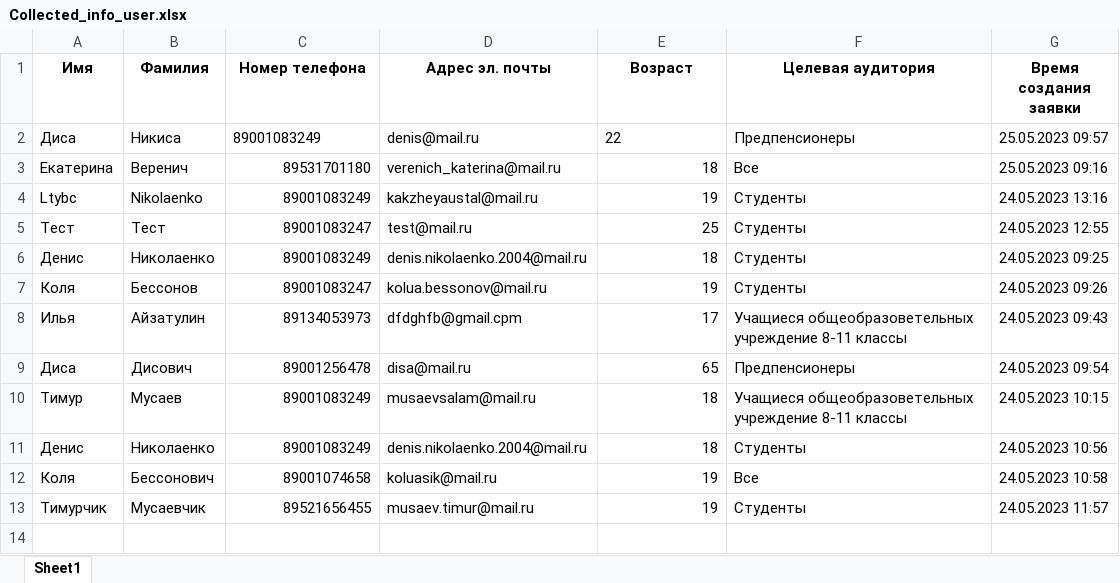
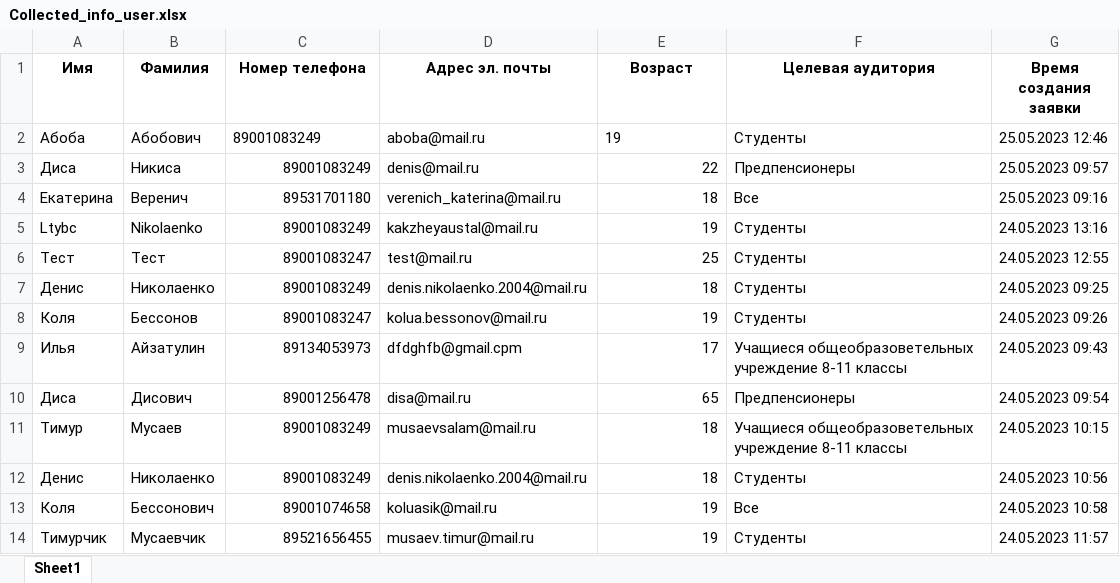
Before and after one commit to disa4148/Telegram_Bot_Copp_Aiogran, an Excel workbook: CollectedData/Collected_info_user.xlsx, sheet Sheet1, drawn as a sheet; values as stored, in another font and other column widths than the file's, no borders; addresses are those after the commit; the diff names each change by its address in the sheet, - before the commit and + after, or states it on an @@ line.

```diff
--- a/CollectedData/Collected_info_user.xlsx (sheet Sheet1)
+++ b/CollectedData/Collected_info_user.xlsx (sheet Sheet1)
+row 2: Абоба | Абобович | 89001083249 | aboba@mail.ru | 19 | Студенты | 25.05.2023 12:46
-C3 alignment: left
+C3 alignment: right
-E3 alignment: left
+E3 alignment: right
```
Also changed, not shown: 2 other files.
